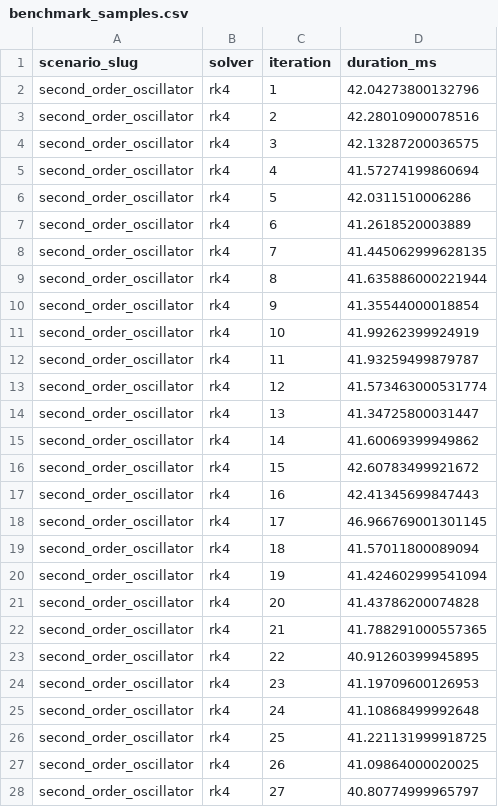
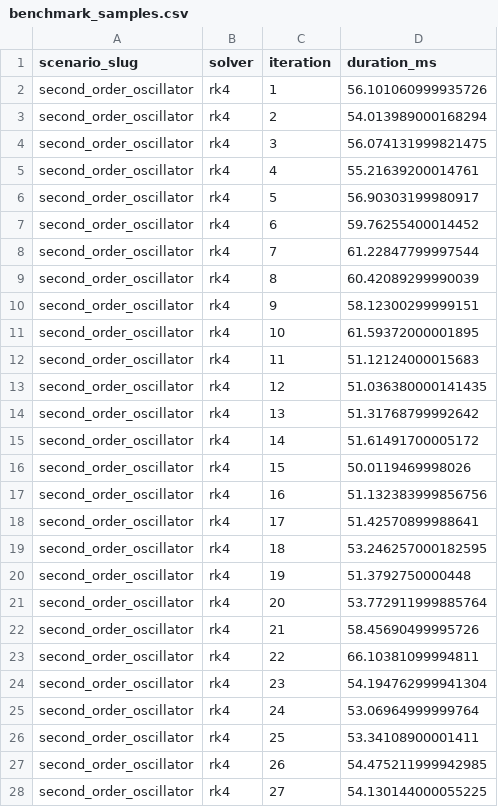
Before and after one commit to quenyu/NIR, a CSV file: docs/data/benchmark_samples.csv, drawn as a sheet; only a part is shown; the diff covers the shown part only.

Commit message:
Documentation and numerical study of the final core
- docs/architecture_overview.md: pipeline, subsystem expansion, the
  interconnection compiler (matrices M, N, algebraic loops, sensitivity),
  feedback handling, solvers, analysis, storage, limitations
- docs/DEFENSE_GUIDE.md: what is defended, thesis outline, demo script,
  committee questions with answers
- docs/DIPLOMA_AUDIT.md: version history, scope, M/A/E status, metrics
- docs/UI_UX_AUDIT.md with before/after screenshots
- backend/scripts/numerical_study.py -> docs/numerical_study.md: compiler
  vs block-diagram algebra, RK4 order against the exact solution, RK4
  imaginary-axis boundary vs 2*sqrt(2), Kalman rank vs PBH, cost
- regenerated docs/nir_experiments.md; README and persistence doc updated

```diff
--- a/docs/data/benchmark_samples.csv
+++ b/docs/data/benchmark_samples.csv
@@ -1,28 +1,28 @@
 scenario_slug,solver,iteration,duration_ms
-second_order_oscillator,rk4,1,42.04273800132796
-second_order_oscillator,rk4,2,42.28010900078516
-second_order_oscillator,rk4,3,42.13287200036575
-second_order_oscillator,rk4,4,41.57274199860694
-second_order_oscillator,rk4,5,42.0311510006286
-second_order_oscillator,rk4,6,41.2618520003889
-second_order_oscillator,rk4,7,41.445062999628135
-second_order_oscillator,rk4,8,41.635886000221944
-second_order_oscillator,rk4,9,41.35544000018854
-second_order_oscillator,rk4,10,41.99262399924919
-second_order_oscillator,rk4,11,41.93259499879787
-second_order_oscillator,rk4,12,41.573463000531774
-second_order_oscillator,rk4,13,41.34725800031447
-second_order_oscillator,rk4,14,41.60069399949862
-second_order_oscillator,rk4,15,42.60783499921672
-second_order_oscillator,rk4,16,42.41345699847443
-second_order_oscillator,rk4,17,46.966769001301145
-second_order_oscillator,rk4,18,41.57011800089094
-second_order_oscillator,rk4,19,41.424602999541094
-second_order_oscillator,rk4,20,41.43786200074828
-second_order_oscillator,rk4,21,41.788291000557365
-second_order_oscillator,rk4,22,40.91260399945895
-second_order_oscillator,rk4,23,41.19709600126953
-second_order_oscillator,rk4,24,41.10868499992648
-second_order_oscillator,rk4,25,41.221131999918725
-second_order_oscillator,rk4,26,41.09864000020025
-second_order_oscillator,rk4,27,40.80774999965797
+second_order_oscillator,rk4,1,56.101060999935726
+second_order_oscillator,rk4,2,54.013989000168294
+second_order_oscillator,rk4,3,56.074131999821475
+second_order_oscillator,rk4,4,55.21639200014761
+second_order_oscillator,rk4,5,56.90303199980917
+second_order_oscillator,rk4,6,59.76255400014452
+second_order_oscillator,rk4,7,61.22847799997544
+second_order_oscillator,rk4,8,60.42089299990039
+second_order_oscillator,rk4,9,58.12300299999151
+second_order_oscillator,rk4,10,61.59372000001895
+second_order_oscillator,rk4,11,51.12124000015683
+second_order_oscillator,rk4,12,51.036380000141435
+second_order_oscillator,rk4,13,51.31768799992642
+second_order_oscillator,rk4,14,51.61491700005172
+second_order_oscillator,rk4,15,50.0119469998026
+second_order_oscillator,rk4,16,51.132383999856756
+second_order_oscillator,rk4,17,51.42570899988641
+second_order_oscillator,rk4,18,53.246257000182595
+second_order_oscillator,rk4,19,51.3792750000448
+second_order_oscillator,rk4,20,53.772911999885764
+second_order_oscillator,rk4,21,58.45690499995726
+second_order_oscillator,rk4,22,66.10381099994811
+second_order_oscillator,rk4,23,54.194762999941304
+second_order_oscillator,rk4,24,53.06964999999764
+second_order_oscillator,rk4,25,53.34108900001411
+second_order_oscillator,rk4,26,54.475211999942985
+second_order_oscillator,rk4,27,54.130144000055225
```
Also changed, not shown: 173 edited cells elsewhere in this file, docs/data/benchmark_summary.csv, docs/data/dt_sweep_metrics.csv, 38 other files.
